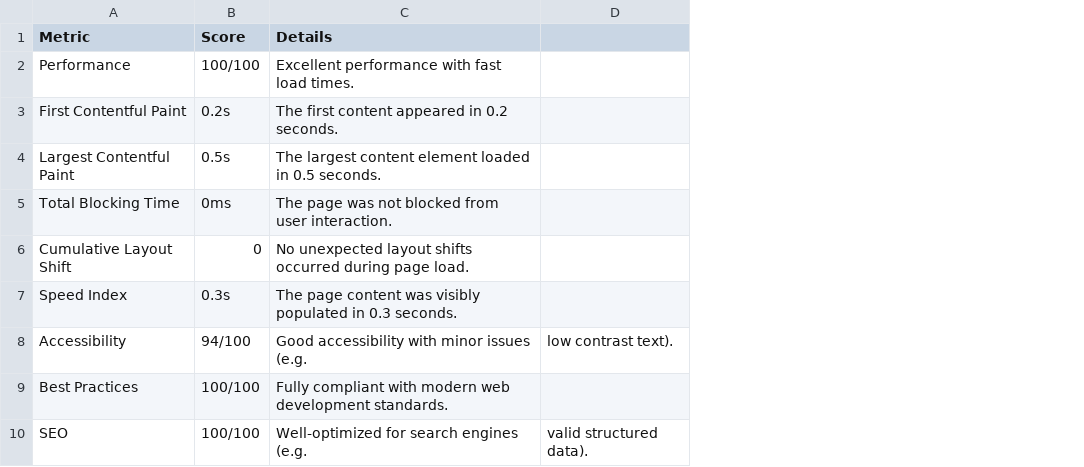
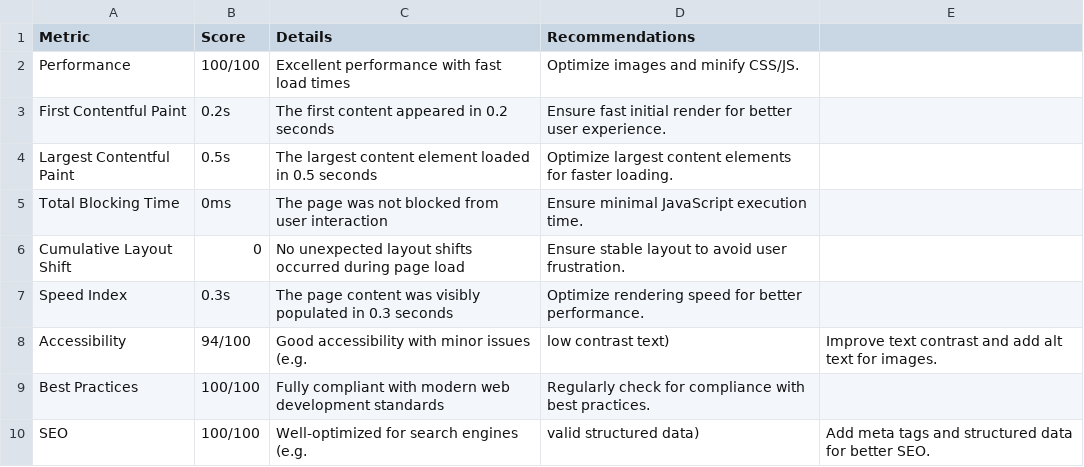
Before and after one commit to MaryamJami1/ui-ux-hackathon, a CSV file: Documentation/day-5-report.csv, drawn as a sheet; removed rows and columns are numbered as before the commit, all else as after; the diff names each change by its address in the sheet, - before the commit and + after, or states it on an @@ line.

Commit message:
test report

```diff
--- a/Documentation/day-5-report.csv
+++ b/Documentation/day-5-report.csv
-column D, rows 8-10: low contrast text). |  | valid structured data).
+column D (Recommendations), rows 2-10: Optimize images and minify CSS/JS. | Ensure fast initial render for better user experience. | Optimize largest content elements for faster loading. | Ensure minimal JavaScript execution time. | Ensure stable layout to avoid user frustration. | Optimize rendering speed for better performance. | low contrast text) | Regularly check for compliance with best practices. | valid structured data)
+column E, rows 8-10: Improve text contrast and add alt text for images. |  | Add meta tags and structured data for better SEO.
-C2 (Details): Excellent performance with fast load times.
+C2 (Details): Excellent performance with fast load times
-C3 (Details): The first content appeared in 0.2 seconds.
+C3 (Details): The first content appeared in 0.2 seconds
-C4 (Details): …in 0.5 seconds.
+C4 (Details): …in 0.5 seconds
-C5 (Details): …from user interaction.
+C5 (Details): …from user interaction
-C6 (Details): …during page load.
+C6 (Details): …during page load
-C7 (Details): …in 0.3 seconds.
+C7 (Details): …in 0.3 seconds
-C9 (Details): …web development standards.
+C9 (Details): …web development standards
```
